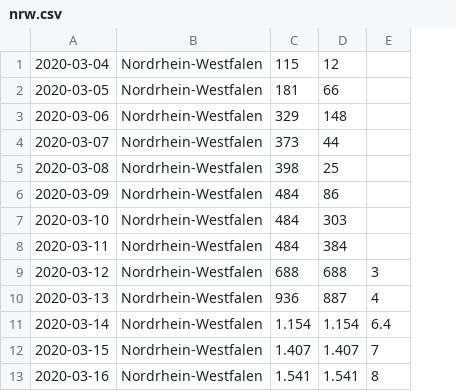
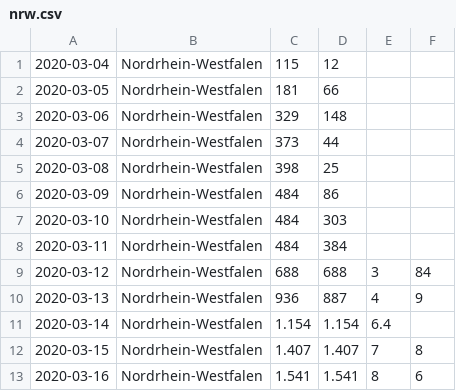
Before and after one commit to urbach/COVID-19, a CSV file: csse_covid_19_data/csse_covid_19_time_series/rki/nrw.csv, drawn as a sheet; only a part is shown; the diff names each change by its address in the sheet, - before the commit and + after, or states it on an @@ line.

```diff
--- a/csse_covid_19_data/csse_covid_19_time_series/rki/nrw.csv
+++ b/csse_covid_19_data/csse_covid_19_time_series/rki/nrw.csv
+column F, rows 9-13: 84 | 9 |  | 8 | 6
```
Also changed, not shown: csse_covid_19_data/csse_covid_19_time_series/rki/gesamt.csv, 2 other files.
